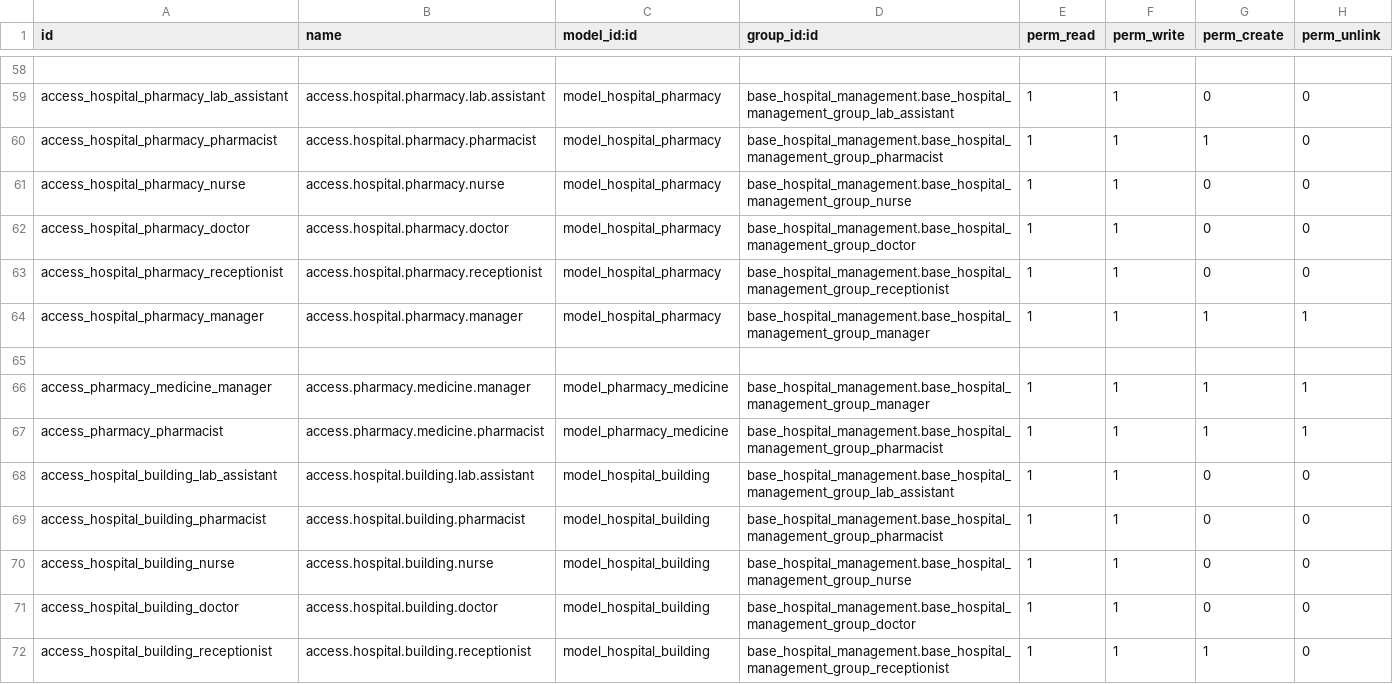
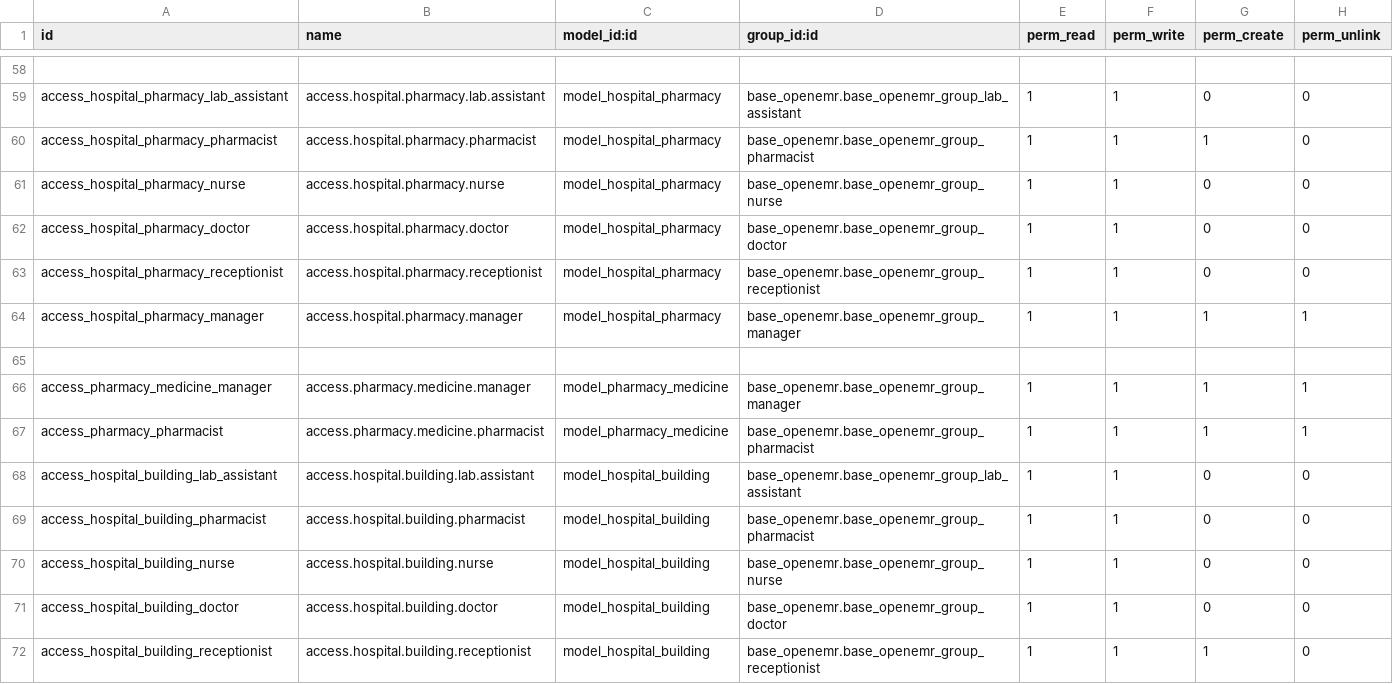
Before and after one commit to VentureTechnologies/base_openemr, a CSV file: security/ir.model.access.csv, drawn as a sheet; only a part is shown, gaps mark what is left out; the diff covers the shown part only; the diff names each change by its address in the sheet, - before the commit and + after, or states it on an @@ line.

```diff
--- a/security/ir.model.access.csv
+++ b/security/ir.model.access.csv
-D59 (group_id:id): base_hospital_management.base_hospital_management_group_lab_assistant
+D59 (group_id:id): base_openemr.base_openemr_group_lab_assistant
-D60 (group_id:id): base_hospital_management.base_hospital_management_group_pharmacist
+D60 (group_id:id): base_openemr.base_openemr_group_pharmacist
-D61 (group_id:id): base_hospital_management.base_hospital_management_group_nurse
+D61 (group_id:id): base_openemr.base_openemr_group_nurse
-D62 (group_id:id): base_hospital_management.base_hospital_management_group_doctor
+D62 (group_id:id): base_openemr.base_openemr_group_doctor
-D63 (group_id:id): base_hospital_management.base_hospital_management_group_receptionist
+D63 (group_id:id): base_openemr.base_openemr_group_receptionist
-D64 (group_id:id): base_hospital_management.base_hospital_management_group_manager
+D64 (group_id:id): base_openemr.base_openemr_group_manager
-D66 (group_id:id): base_hospital_management.base_hospital_management_group_manager
+D66 (group_id:id): base_openemr.base_openemr_group_manager
-D67 (group_id:id): base_hospital_management.base_hospital_management_group_pharmacist
+D67 (group_id:id): base_openemr.base_openemr_group_pharmacist
-D68 (group_id:id): base_hospital_management.base_hospital_management_group_lab_assistant
+D68 (group_id:id): base_openemr.base_openemr_group_lab_assistant
-D69 (group_id:id): base_hospital_management.base_hospital_management_group_pharmacist
+D69 (group_id:id): base_openemr.base_openemr_group_pharmacist
-D70 (group_id:id): base_hospital_management.base_hospital_management_group_nurse
+D70 (group_id:id): base_openemr.base_openemr_group_nurse
-D71 (group_id:id): base_hospital_management.base_hospital_management_group_doctor
+D71 (group_id:id): base_openemr.base_openemr_group_doctor
-D72 (group_id:id): base_hospital_management.base_hospital_management_group_receptionist
+D72 (group_id:id): base_openemr.base_openemr_group_receptionist
```
Also changed, not shown: 169 edited cells elsewhere in this file, 23 other files.
